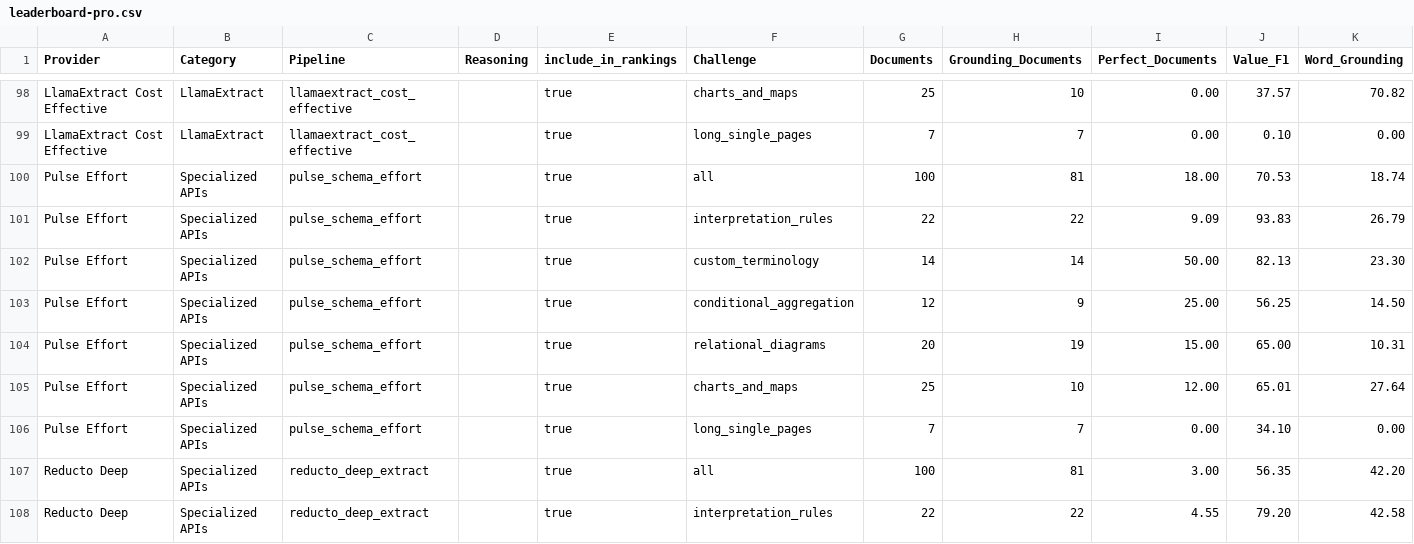
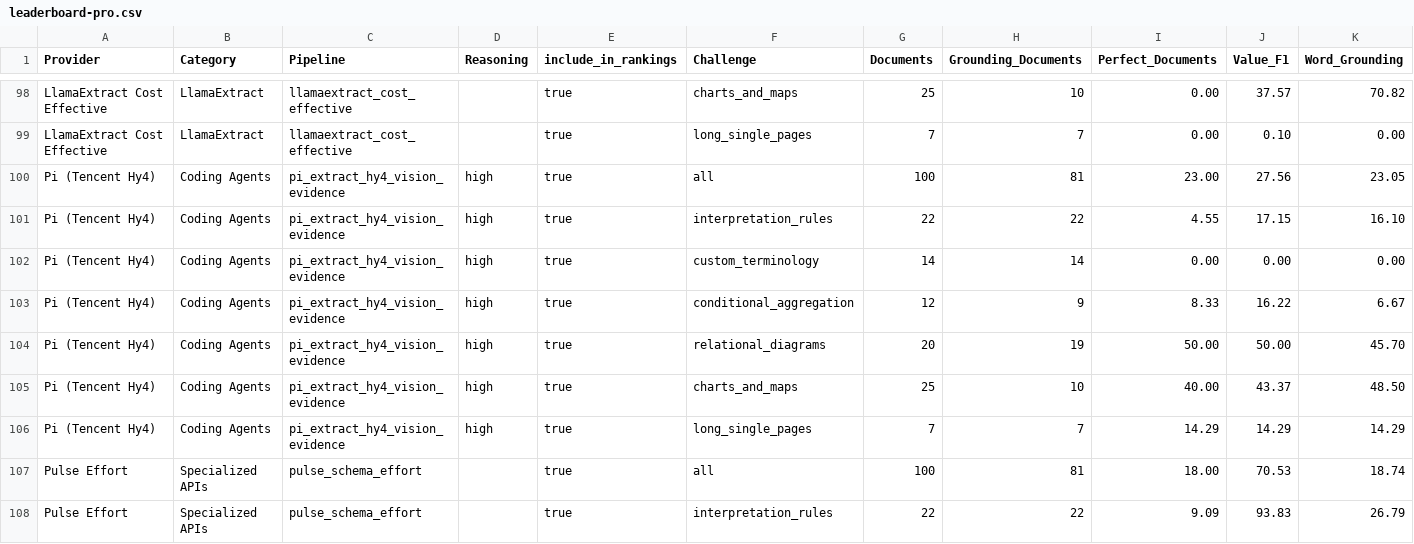
Before and after one commit to run-llama/ExtractBench, a CSV file: leaderboard-pro.csv, drawn as a sheet; only a part is shown, gaps mark what is left out; the shorter side is filled out with more unchanged rows; rows hold the shown columns only; the diff names each change by its address in the sheet, - before the commit and + after, or states it on an @@ line.

Commit message:
Add pi extract pipeline and Tencent Hy4 results (#139)
* Add pi extract provider and Tencent Hy4 pipeline

Run the pi coding agent against an OpenAI-compatible endpoint. Each
request writes its own models.json outside the agent's working directory,
the runner's document deadline stops the CLI, and harness_version pins and
records the pi release like the other coding-agent providers. Register
pi_extract_hy4_vision_evidence on TokenHub with list prices, reasoning
high, vision and page/box citations.

* Add Pi (Tencent Hy4) to the ExtractBench and Pro leaderboards

Costs use TokenHub list prices. Documents whose run failed have no output
and score zero. Pro grounding columns cover the 81 documents with evidence
boxes.

* Remove nominal HY4 cost budget

```diff
--- a/leaderboard-pro.csv
+++ b/leaderboard-pro.csv
+row 100: Pi (Tencent Hy4) | Coding Agents | pi_extract_hy4_vision_evidence | high | true | all | 100 | 81 | 23.00 | 27.56 | 23.05
+row 101: Pi (Tencent Hy4) | Coding Agents | pi_extract_hy4_vision_evidence | high | true | interpretation_rules | 22 | 22 | 4.55 | 17.15 | 16.10
+row 102: Pi (Tencent Hy4) | Coding Agents | pi_extract_hy4_vision_evidence | high | true | custom_terminology | 14 | 14 | 0.00 | 0.00 | 0.00
+row 103: Pi (Tencent Hy4) | Coding Agents | pi_extract_hy4_vision_evidence | high | true | conditional_aggregation | 12 | 9 | 8.33 | 16.22 | 6.67
+row 104: Pi (Tencent Hy4) | Coding Agents | pi_extract_hy4_vision_evidence | high | true | relational_diagrams | 20 | 19 | 50.00 | 50.00 | 45.70
+row 105: Pi (Tencent Hy4) | Coding Agents | pi_extract_hy4_vision_evidence | high | true | charts_and_maps | 25 | 10 | 40.00 | 43.37 | 48.50
+row 106: Pi (Tencent Hy4) | Coding Agents | pi_extract_hy4_vision_evidence | high | true | long_single_pages | 7 | 7 | 14.29 | 14.29 | 14.29
```
Also changed, not shown: leaderboard.csv, 9 other files.
